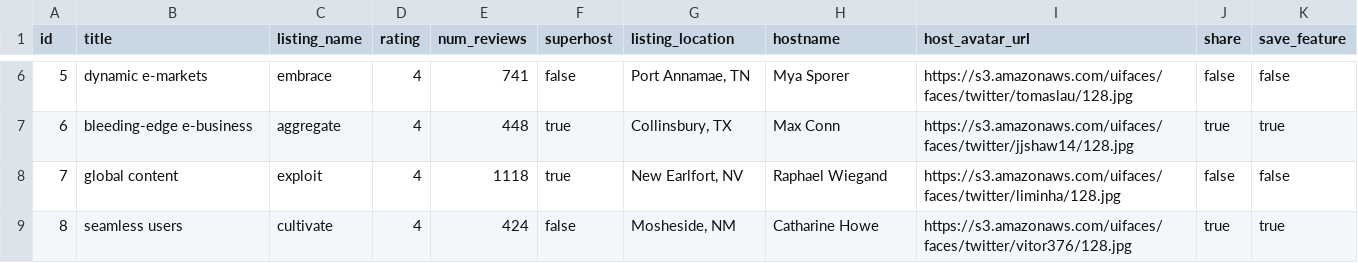
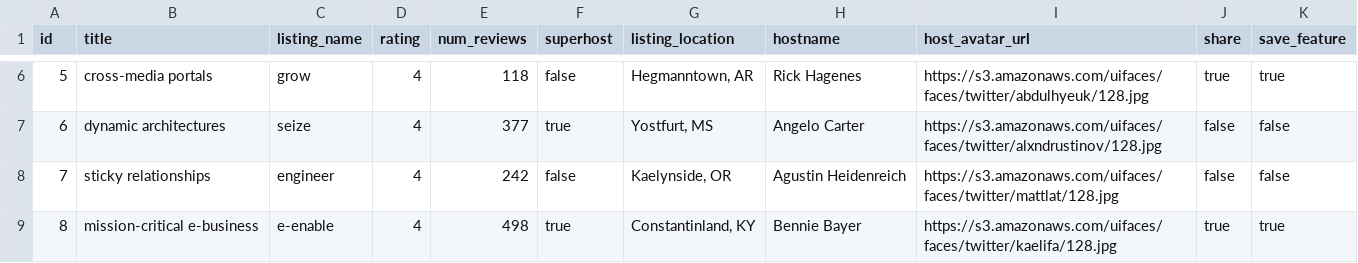
Before and after one commit to Jellyfish-130/gallery-service, a CSV file: seed/postgres/sample_csv/listings.csv, drawn as a sheet; only a part is shown, gaps mark what is left out; the diff covers the shown part only.

```diff
--- a/seed/postgres/sample_csv/listings.csv
+++ b/seed/postgres/sample_csv/listings.csv
@@ -6,4 +6,4 @@ id,title,listing_name,rating,num_reviews,superhost,listing_location,hostname,hos
-5,dynamic e-markets,embrace,4,741,false,"Port Annamae, TN",Mya Sporer,https://s3.amazonaws.com/uifaces/faces/twitter/tomaslau/128.jpg,false,false
-6,bleeding-edge e-business,aggregate,4,448,true,"Collinsbury, TX",Max Conn,https://s3.amazonaws.com/uifaces/faces/twitter/jjshaw14/128.jpg,true,true
-7,global content,exploit,4,1118,true,"New Earlfort, NV",Raphael Wiegand,https://s3.amazonaws.com/uifaces/faces/twitter/liminha/128.jpg,false,false
-8,seamless users,cultivate,4,424,false,"Mosheside, NM",Catharine Howe,https://s3.amazonaws.com/uifaces/faces/twitter/vitor376/128.jpg,true,true
+5,cross-media portals,grow,4,118,false,"Hegmanntown, AR",Rick Hagenes,https://s3.amazonaws.com/uifaces/faces/twitter/abdulhyeuk/128.jpg,true,true
+6,dynamic architectures,seize,4,377,true,"Yostfurt, MS",Angelo Carter,https://s3.amazonaws.com/uifaces/faces/twitter/alxndrustinov/128.jpg,false,false
+7,sticky relationships,engineer,4,242,false,"Kaelynside, OR",Agustin Heidenreich,https://s3.amazonaws.com/uifaces/faces/twitter/mattlat/128.jpg,false,false
+8,mission-critical e-business,e-enable,4,498,true,"Constantinland, KY",Bennie Bayer,https://s3.amazonaws.com/uifaces/faces/twitter/kaelifa/128.jpg,true,true
```
Also changed, not shown: 162 edited cells elsewhere in this file, seed/postgres/sample_csv/feature_photos.csv, seed/postgres/sample_csv/rooms.csv, 6 other files.
